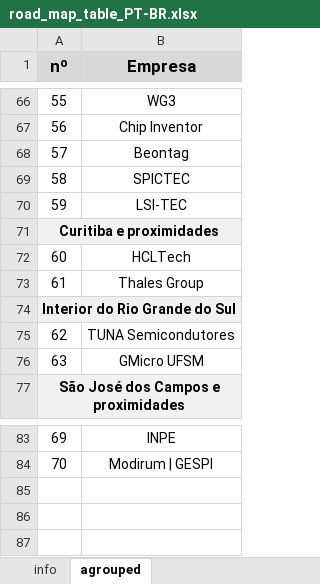
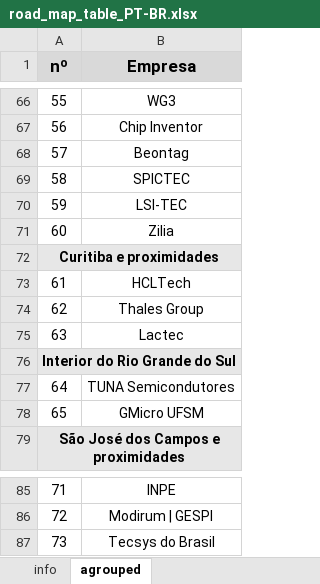
Before and after one commit to MattGrossi12/brazil_silicon_roadmap, an Excel workbook: existing-spreadsheets/road_map_table_PT-BR.xlsx, sheet agrouped, drawn as a sheet; only a part is shown, gaps mark what is left out; values as stored, in another font and other column widths than the file's, no borders; addresses are those after the commit; the diff names each change by its address in the sheet, - before the commit and + after, or states it on an @@ line.

```diff
--- a/existing-spreadsheets/road_map_table_PT-BR.xlsx (sheet agrouped)
+++ b/existing-spreadsheets/road_map_table_PT-BR.xlsx (sheet agrouped)
+row 71: 60 | Zilia
@@ column A (nº) renumbered between rows 73 and 86 @@
+row 75: 63 | Lactec
+row 87: 73 | Tecsys do Brasil
```
Also changed, not shown: sheet info, existing-spreadsheets/road_map_table_EN.xlsx, 1 other file.
